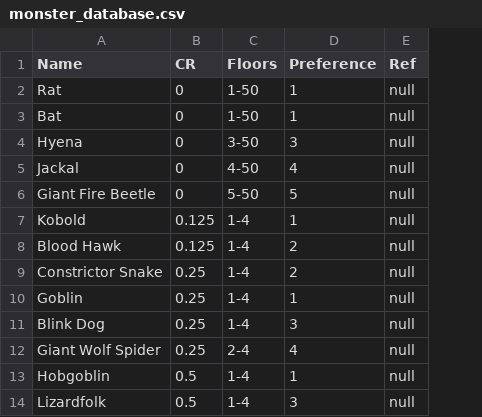
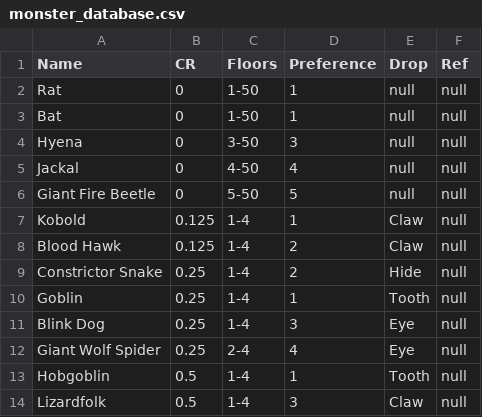
Before and after one commit to htunstall/danmachi-encounter-builder, a CSV file: data_files/monster_database.csv, drawn as a sheet; only a part is shown; the diff names each change by its address in the sheet, - before the commit and + after, or states it on an @@ line.

Commit message:
Shows drop items when droped, gracefully closes if no config file found
monster_database.csv column 4 has now become the drop item, column 5 is the reference column. compiled exe updated to reflect python changes

```diff
--- a/data_files/monster_database.csv
+++ b/data_files/monster_database.csv
+column E (Drop), rows 2-14: null | null | null | null | null | Claw | Claw | Hide | Tooth | Eye | Eye | Tooth | Claw
```
Also changed, not shown: 15 other files.
